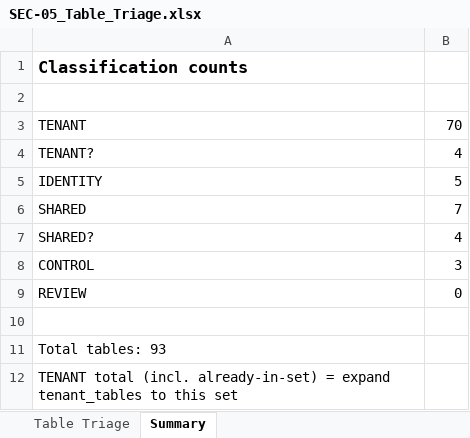
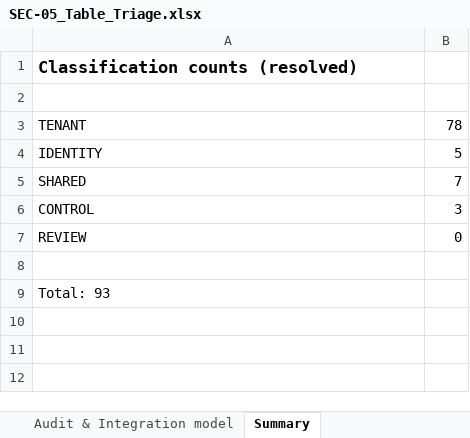
Before and after one commit to rajbizchannels/AureonCare, an Excel workbook: SEC-05_Table_Triage.xlsx, sheet Summary, drawn as a sheet; values as stored, in another font and other column widths than the file's, no borders; removed rows and columns are numbered as before the commit, all else as after; the diff names each change by its address in the sheet, - before the commit and + after, or states it on an @@ line.

```diff
--- a/SEC-05_Table_Triage.xlsx (sheet Summary)
+++ b/SEC-05_Table_Triage.xlsx (sheet Summary)
+sheet tab: Audit & Integration model
-A1: Classification counts
+A1: Classification counts (resolved)
-B3: 70
+B3: 78
-row 4: TENANT? | 4
-row 7: SHARED? | 4
-A9: Total tables: 93
+A9: Total: 93
-row 12: TENANT total (incl. already-in-set) = expand tenant_tables to this set
```
Also changed, not shown: sheet Table Triage, 1 other file.
